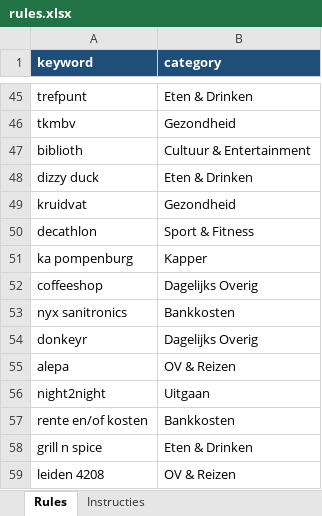
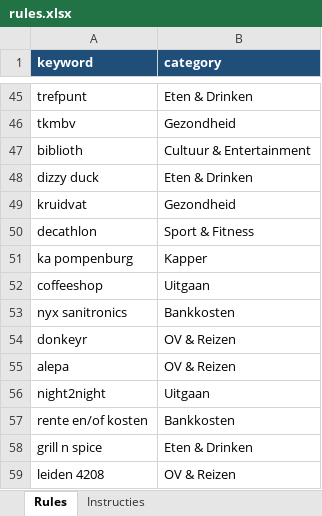
Before and after one commit to ChiroDeniro/Finance, an Excel workbook: bookkeeping/rules.xlsx, sheet Rules, drawn as a sheet; only a part is shown, gaps mark what is left out; values as stored, in another font and other column widths than the file's, no borders; the diff covers the shown part only; the diff names each change by its address in the sheet, - before the commit and + after, or states it on an @@ line.

```diff
--- a/bookkeeping/rules.xlsx (sheet Rules)
+++ b/bookkeeping/rules.xlsx (sheet Rules)
-B52 (category): Dagelijks Overig
+B52 (category): Uitgaan
-B54 (category): Dagelijks Overig
+B54 (category): OV & Reizen
```
Also changed, not shown: 47 added rows elsewhere in this sheet.
